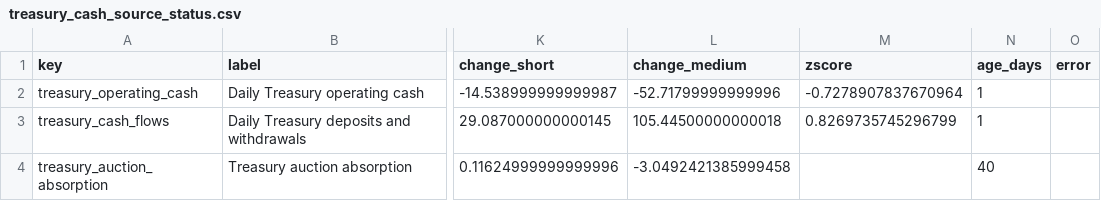
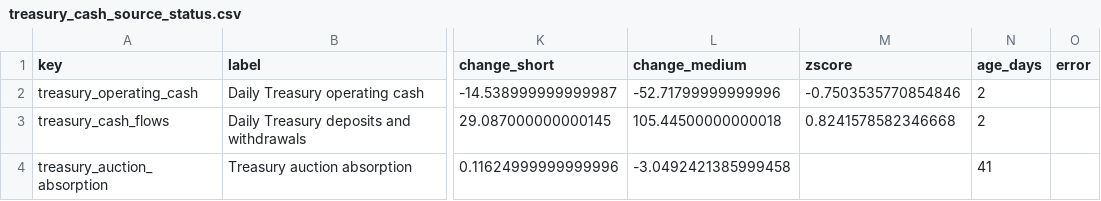
Before and after one commit to sphynxkatt0-arch/cot-report, a CSV file: analysis/model_output/treasury_cash_source_status.csv, drawn as a sheet; only a part is shown, gaps mark what is left out; the diff names each change by its address in the sheet, - before the commit and + after, or states it on an @@ line.

```diff
--- a/analysis/model_output/treasury_cash_source_status.csv
+++ b/analysis/model_output/treasury_cash_source_status.csv
-M2 (zscore): -0.7278907837670964
+M2 (zscore): -0.7503535770854846
-N2:N3 (age_days): 1
+N2:N3 (age_days): 2
-M3 (zscore): 0.8269735745296799
+M3 (zscore): 0.8241578582346668
-N4 (age_days): 40
+N4 (age_days): 41
```
Also changed, not shown: analysis/model_output/macro_liquidity_source_status.csv, 14 other files.
